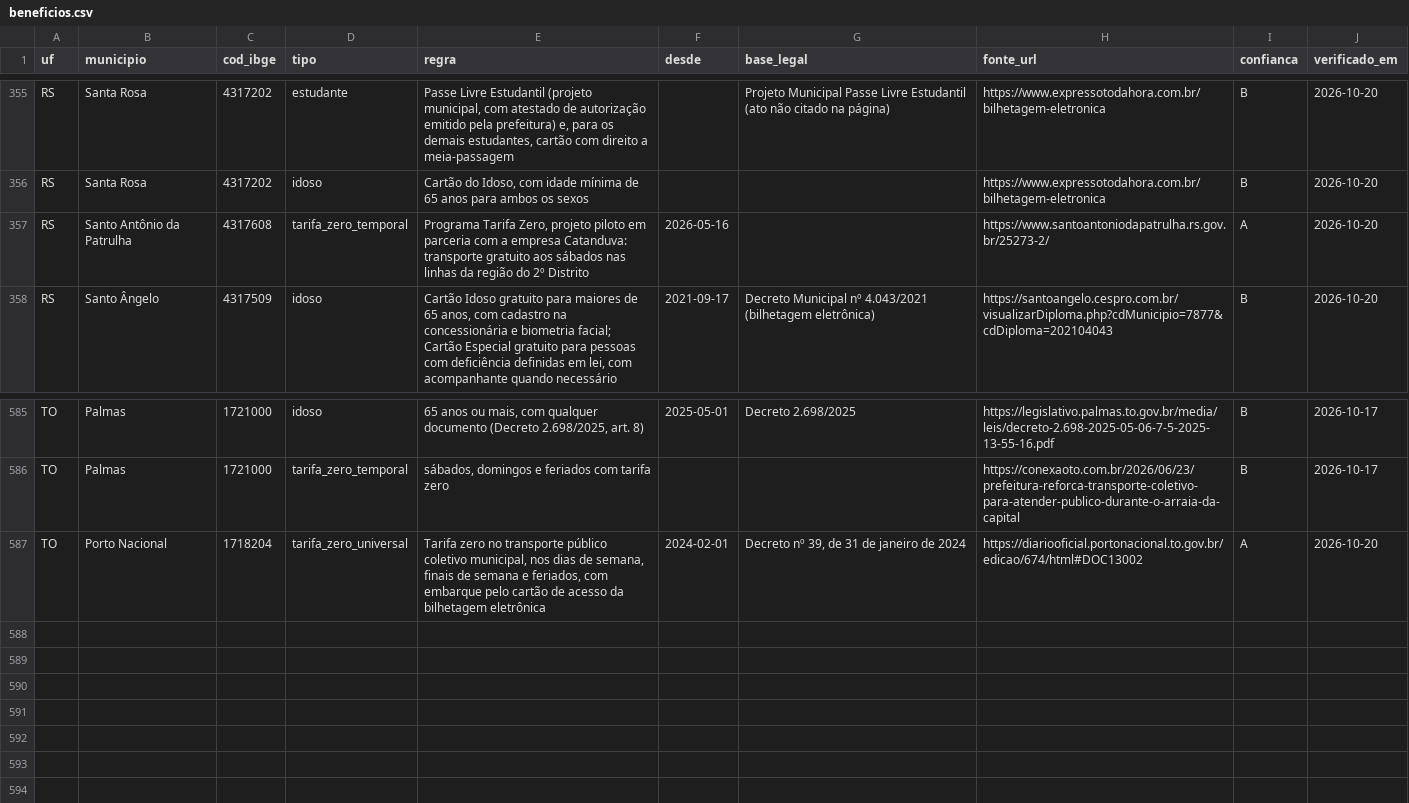
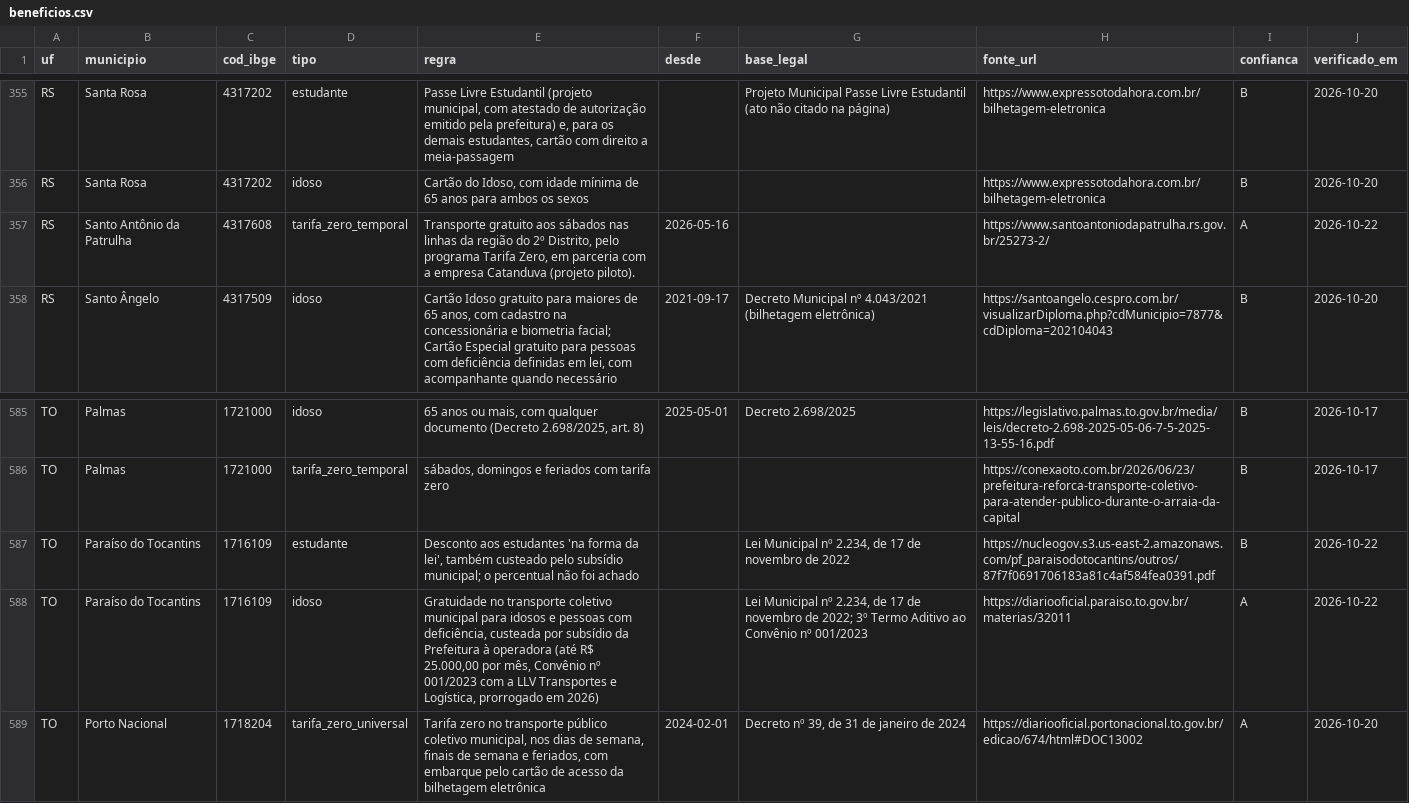
Before and after one commit to OtimizaPro/tarifas_integracoestarifarias_transportepublico_brasileiro, a CSV file: dados/beneficios.csv, drawn as a sheet; only a part is shown, gaps mark what is left out.

```diff
--- a/dados/beneficios.csv
+++ b/dados/beneficios.csv
@@ -356,3 +356,3 @@ RS,Santa Rosa,4317202,estudante,"Passe Livre Estudantil (projeto municipal, com
 RS,Santa Rosa,4317202,idoso,"Cartão do Idoso, com idade mínima de 65 anos para ambos os sexos",,,https://www.expressotodahora.com.br/bilhetagem-eletronica,B,2026-10-20
-RS,Santo Antônio da Patrulha,4317608,tarifa_zero_temporal,"Programa Tarifa Zero, projeto piloto em parceria com a empresa Catanduva: transporte gratuito aos sábados nas linhas da região do 2º Distrito",2026-05-16,,https://www.santoantoniodapatrulha.rs.gov.br/25273-2/,A,2026-10-20
+RS,Santo Antônio da Patrulha,4317608,tarifa_zero_temporal,"Transporte gratuito aos sábados nas linhas da região do 2º Distrito, pelo programa Tarifa Zero, em parceria com a empresa Catanduva (projeto piloto).",2026-05-16,,https://www.santoantoniodapatrulha.rs.gov.br/25273-2/,A,2026-10-22
 RS,Santo Ângelo,4317509,idoso,"Cartão Idoso gratuito para maiores de 65 anos, com cadastro na concessionária e biometria facial; Cartão Especial gratuito para pessoas com deficiência definidas em lei, com acompanhante quando necessário",2021-09-17,Decreto Municipal nº 4.043/2021 (bilhetagem eletrônica),https://santoangelo.cespro.com.br/visualizarDiploma.php?cdMunicipio=7877&cdDiploma=202104043,B,2026-10-20
@@ -586,2 +586,4 @@ TO,Palmas,1721000,idoso,"65 anos ou mais, com qualquer documento (Decreto 2.698/
 TO,Palmas,1721000,tarifa_zero_temporal,"sábados, domingos e feriados com tarifa zero",,,https://conexaoto.com.br/2026/06/23/prefeitura-reforca-transporte-coletivo-para-atender-publico-durante-o-arraia-da-capital,B,2026-10-17
+TO,Paraíso do Tocantins,1716109,estudante,"Desconto aos estudantes 'na forma da lei', também custeado pelo subsídio municipal; o percentual não foi achado",,"Lei Municipal nº 2.234, de 17 de novembro de 2022",https://nucleogov.s3.us-east-2.amazonaws.com/pf_paraisodotocantins/outros/87f7f0691706183a81c4af584fea0391.pdf,B,2026-10-22
+TO,Paraíso do Tocantins,1716109,idoso,"Gratuidade no transporte coletivo municipal para idosos e pessoas com deficiência, custeada por subsídio da Prefeitura à operadora (até R$ 25.000,00 por mês, Convênio nº 001/2023 com a LLV Transportes e Logística, prorrogado em 2026)",,"Lei Municipal nº 2.234, de 17 de novembro de 2022; 3º Termo Aditivo ao Convênio nº 001/2023",https://diariooficial.paraiso.to.gov.br/materias/32011,A,2026-10-22
 TO,Porto Nacional,1718204,tarifa_zero_universal,"Tarifa zero no transporte público coletivo municipal, nos dias de semana, finais de semana e feriados, com embarque pelo cartão de acesso da bilhetagem eletrônica",2024-02-01,"Decreto nº 39, de 31 de janeiro de 2024",https://diariooficial.portonacional.to.gov.br/edicao/674/html#DOC13002,A,2026-10-20
```
Also changed, not shown: dados/reajustes.csv, 19 other files.
